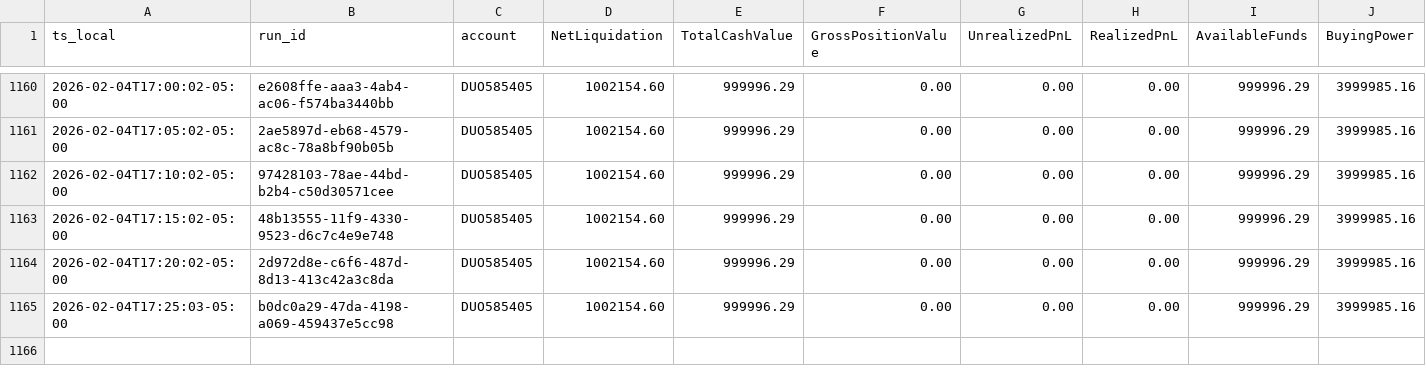
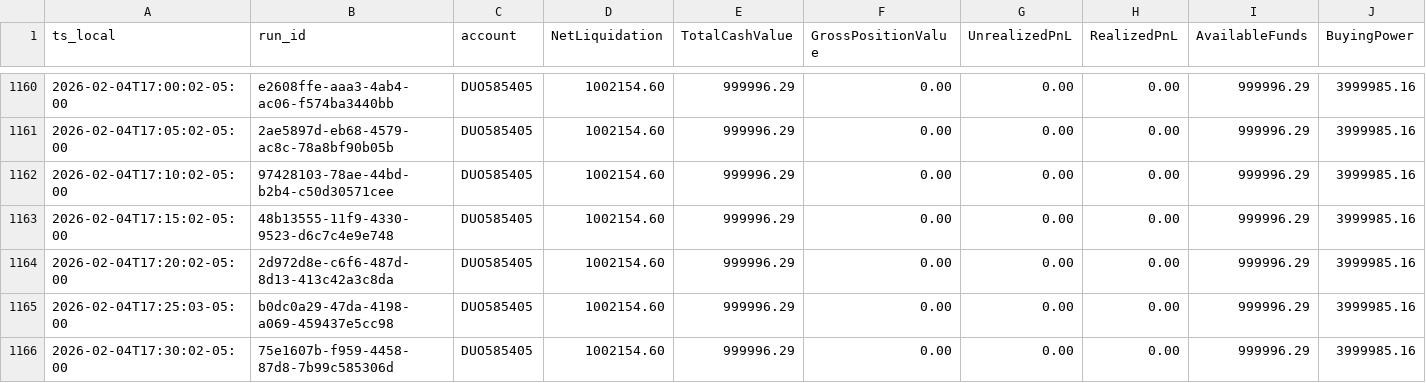
Before and after one commit to martinstabler-bit/IBKR_MeanReversion_Bot, a CSV file: analytics/logs/account.csv, drawn as a sheet; only a part is shown, gaps mark what is left out; rows hold the shown columns only; the diff names each change by its address in the sheet, - before the commit and + after, or states it on an @@ line.

```diff
--- a/analytics/logs/account.csv
+++ b/analytics/logs/account.csv
+row 1166: 2026-02-04T17:30:02-05:00 | 75e1607b-f959-4458-87d8-7b99c585306d | DUO585405 | 1002154.60 | 999996.29 | 0.00 | 0.00 | 0.00 | 999996.29 | 3999985.16
```
Also changed, not shown: analytics/logs/runs.csv.
